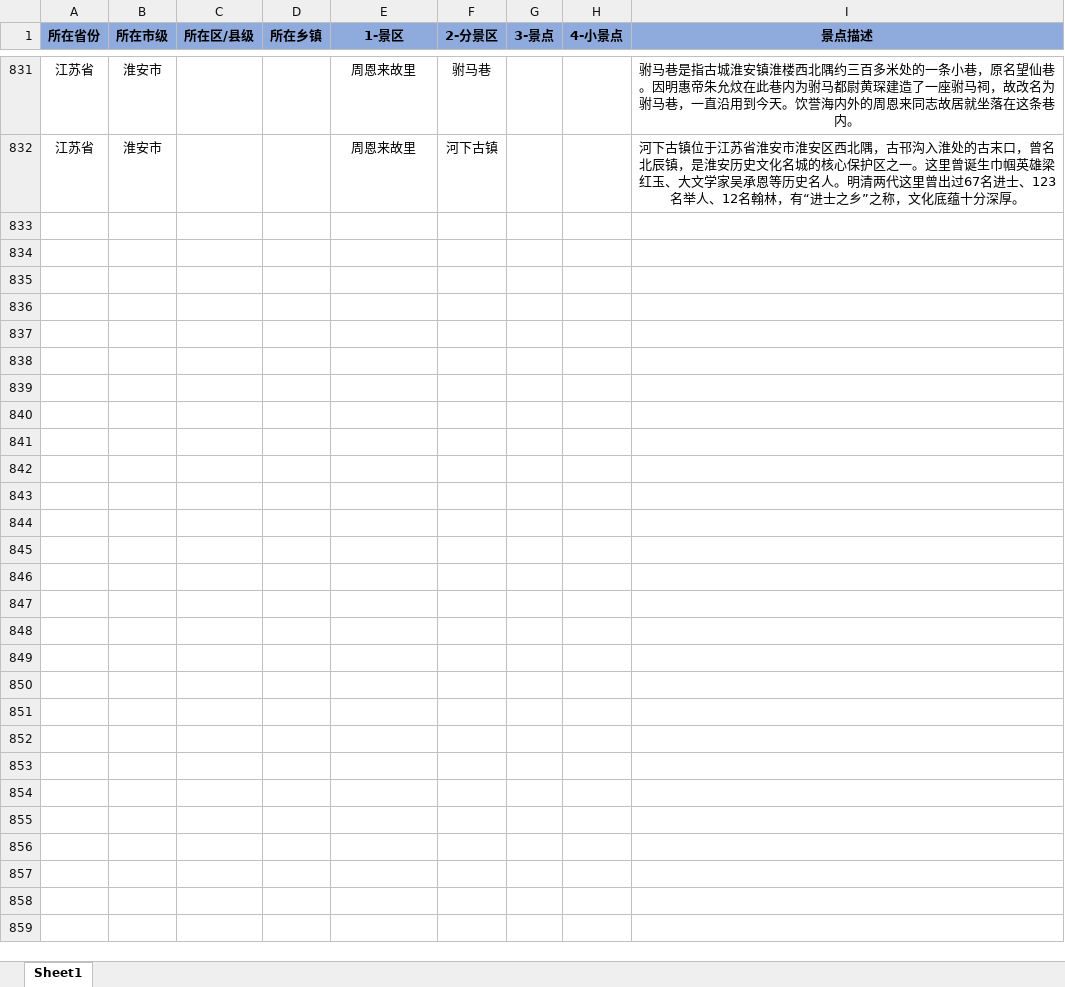
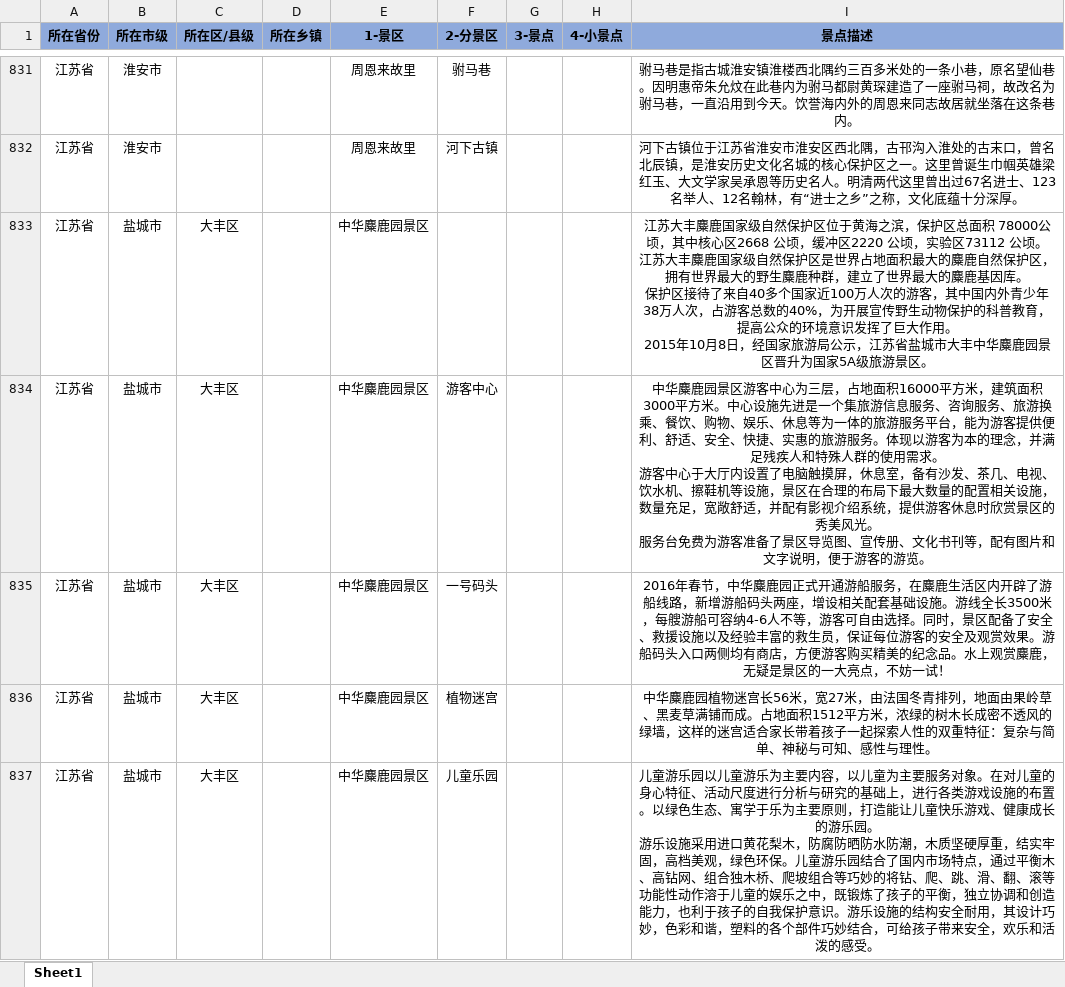
Before and after one commit to angela-liu37/SummerWork, an Excel workbook: 江苏/江苏景点收集.xlsx, sheet Sheet1, drawn as a sheet; only a part is shown, gaps mark what is left out; values as stored, in another font and other column widths than the file's, no borders; ↵ is a line break in a cell; the diff covers the shown part only; the diff names each change by its address in the sheet, - before the commit and + after, or states it on an @@ line.

```diff
--- a/江苏/江苏景点收集.xlsx (sheet Sheet1)
+++ b/江苏/江苏景点收集.xlsx (sheet Sheet1)
+row 833: 江苏省 | 盐城市 | 大丰区 |  | 中华麋鹿园景区 |  |  |  | 江苏大丰麋鹿国家级自然保护区位于黄海之滨，保护区总面积 78000公顷，其中核心区2668 公顷，缓冲区2220 公顷，实验区73112 公顷。 ↵ 江苏大丰麋鹿国家级自然保护区是世界占地面积最大的麋鹿自然保护区，拥有世界最大的野生麋鹿种群，建立了世界最大的麋鹿基因库。 ↵ 保护区接待了来自40多个国家近100万人次的游客，其中国内外青少年38万人次，占游客总数的40%，为开展宣传野生动物保护的科普教育，提高公众的环境意识发挥了巨大作用。 ↵ 2015年10月8日，经国家旅游局公示，江苏省盐城市大丰中华麋鹿园景区晋升为国家5A级旅游景区。
+row 834: 江苏省 | 盐城市 | 大丰区 |  | 中华麋鹿园景区 | 游客中心 |  |  | 中华麋鹿园景区游客中心为三层，占地面积16000平方米，建筑面积3000平方米。中心设施先进是一个集旅游信息服务、咨询服务、旅游换乘、餐饮、购物、娱乐、休息等为一体的旅游服务平台，能为游客提供便利、舒适、安全、快捷、实惠的旅游服务。体现以游客为本的理念，并满足残疾人和特殊人群的使用需求。 ↵ 游客中心于大厅内设置了电脑触摸屏，休息室，备有沙发、茶几、电视、饮水机、擦鞋机等设施，景区在合理的布局下最大数量的配置相关设施，数量充足，宽敞舒适，并配有影视介绍系统，提供游客休息时欣赏景区的秀美风光。 ↵ 服务台免费为游客准备了景区导览图、宣传册、文化书刊等，配有图片和文字说明，便于游客的游览。
+row 835: 江苏省 | 盐城市 | 大丰区 |  | 中华麋鹿园景区 | 一号码头 |  |  | 2016年春节，中华麋鹿园正式开通游船服务，在麋鹿生活区内开辟了游船线路，新增游船码头两座，增设相关配套基础设施。游线全长3500米，每艘游船可容纳4-6人不等，游客可自由选择。同时，景区配备了安全、救援设施以及经验丰富的救生员，保证每位游客的安全及观赏效果。游船码头入口两侧均有商店，方便游客购买精美的纪念品。水上观赏麋鹿，无疑是景区的一大亮点，不妨一试！
+row 836: 江苏省 | 盐城市 | 大丰区 |  | 中华麋鹿园景区 | 植物迷宫 |  |  | 中华麋鹿园植物迷宫长56米，宽27米，由法国冬青排列，地面由果岭草、黑麦草满铺而成。占地面积1512平方米，浓绿的树木长成密不透风的绿墙，这样的迷宫适合家长带着孩子一起探索人性的双重特征：复杂与简单、神秘与可知、感性与理性。
+row 837: 江苏省 | 盐城市 | 大丰区 |  | 中华麋鹿园景区 | 儿童乐园 |  |  | 儿童游乐园以儿童游乐为主要内容，以儿童为主要服务对象。在对儿童的身心特征、活动尺度进行分析与研究的基础上，进行各类游戏设施的布置。以绿色生态、寓学于乐为主要原则，打造能让儿童快乐游戏、健康成长的游乐园。 ↵ 游乐设施采用进口黄花梨木，防腐防晒防水防潮，木质坚硬厚重，结实牢固，高档美观，绿色环保。儿童游乐园结合了国内市场特点，通过平衡木、高钻网、组合独木桥、爬坡组合等巧妙的将钻、爬、跳、滑、翻、滚等功能性动作溶于儿童的娱乐之中，既锻炼了孩子的平衡，独立协调和创造能力，也利于孩子的自我保护意识。游乐设施的结构安全耐用，其设计巧妙，色彩和谐，塑料的各个部件巧妙结合，可给孩子带来安全，欢乐和活泼的感受。
```
Also changed, not shown: 15 added rows elsewhere in this sheet, 20 other files.
